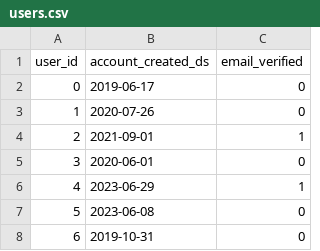
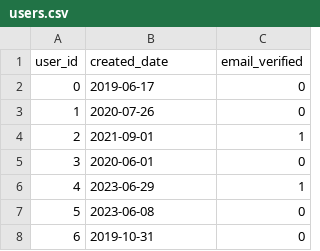
Before and after one commit to khodeprasad/dbt-learning, a CSV file: features/seeds/users.csv, drawn as a sheet; only a part is shown.

Commit message:
groupBy, join on user, purchases, returns features

```diff
--- a/features/seeds/users.csv
+++ b/features/seeds/users.csv
@@ -1,2 +1,2 @@
-user_id,account_created_ds,email_verified
+user_id,created_date,email_verified
 0,2019-06-17,0
```
Also changed, not shown: features/seeds/checkouts.csv, features/seeds/purchases.csv, 8 other files.
